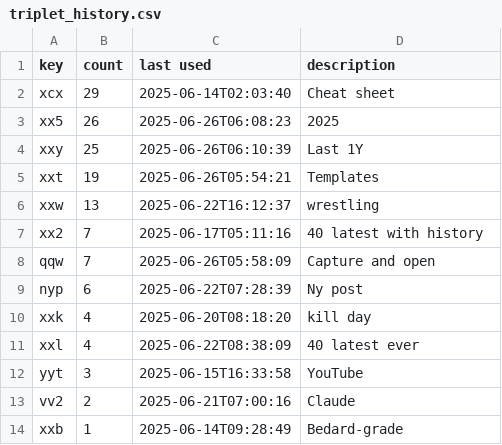
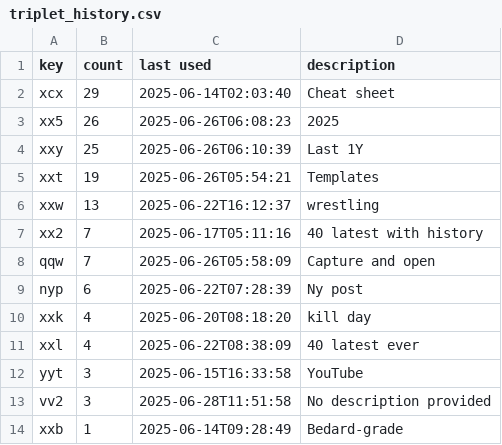
Before and after one commit to jgreek/autokey, a CSV file: data/triplet_history.csv, drawn as a sheet.

```diff
--- a/data/triplet_history.csv
+++ b/data/triplet_history.csv
@@ -12,3 +12,3 @@ xxl,4,2025-06-22T08:38:09,40 latest ever
 yyt,3,2025-06-15T16:33:58,YouTube
-vv2,2,2025-06-21T07:00:16,Claude
+vv2,3,2025-06-28T11:51:58,No description provided
 xxb,1,2025-06-14T09:28:49,Bedard-grade
```
Also changed, not shown: 1 other file.
